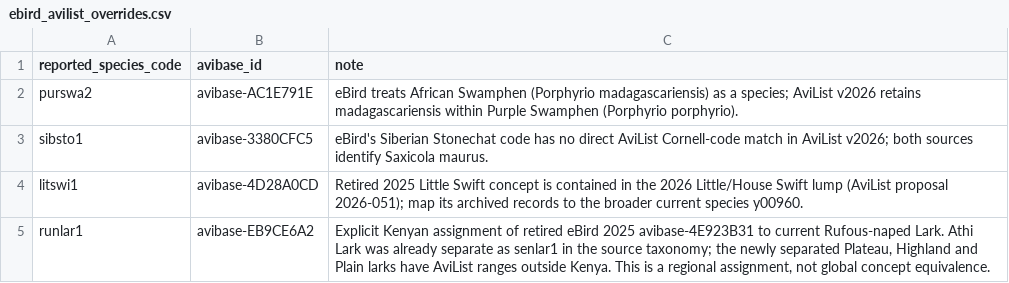
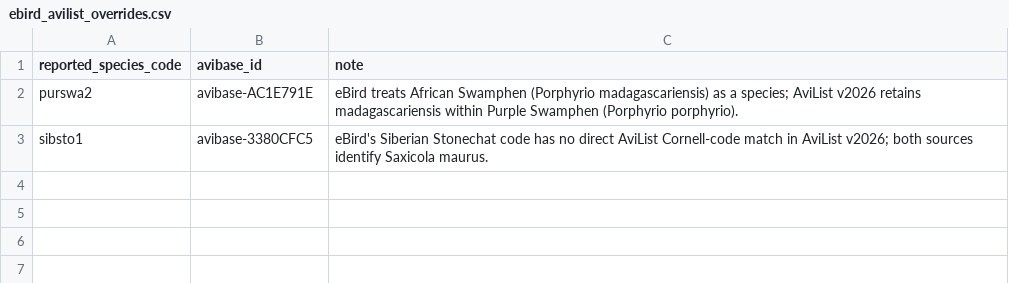
Before and after one commit to A-Rocha-Kenya/Birds-of-Kenya, a CSV file: data/curation/ebird_avilist_overrides.csv, drawn as a sheet; the diff names each change by its address in the sheet, - before the commit and + after, or states it on an @@ line.

Commit message:
Prepare v2026.1 with one pending official eBird taxonomy source

```diff
--- a/data/curation/ebird_avilist_overrides.csv
+++ b/data/curation/ebird_avilist_overrides.csv
-row 4: litswi1 | avibase-4D28A0CD | Retired 2025 Little Swift concept is contained in the 2026 Little/House Swift lump (AviList proposal 2026-051); map its archived records to the broader current species y00960.
-row 5: runlar1 | avibase-EB9CE6A2 | Explicit Kenyan assignment of retired eBird 2025 avibase-4E923B31 to current Rufous-naped Lark. Athi Lark was already separate as senlar1 in the source taxonomy; the newly separated Plateau, Highland and Plain larks have AviList ranges outside Kenya. This is a regional assignment, not global concept equivalence.
```
Also changed, not shown: data/curation/ebird_exotic_overrides.csv, 31 other files.
